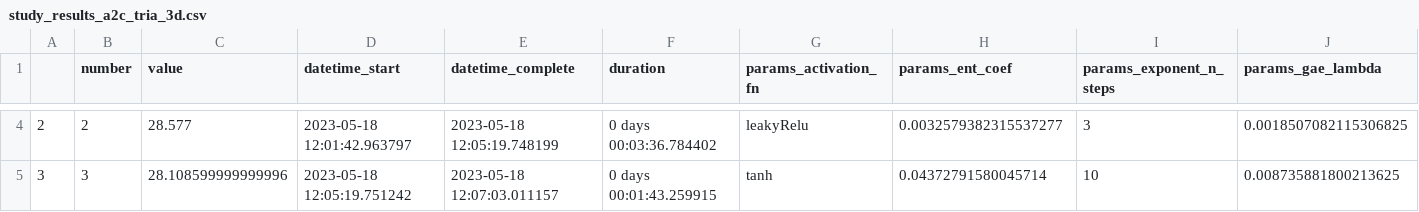
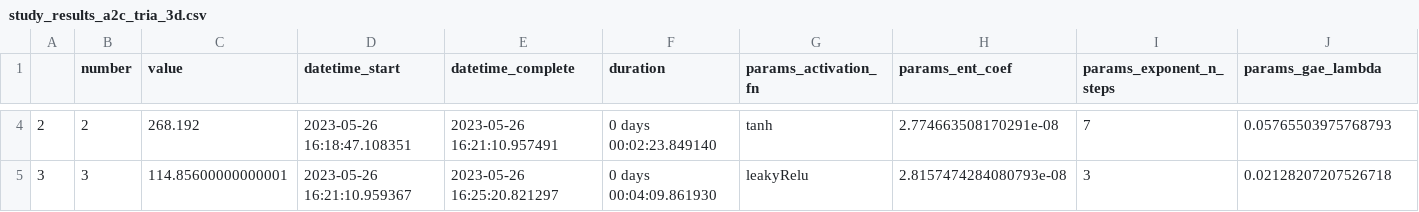
Before and after one commit to madhekar/Tria_ReinforcementLearning, a CSV file: Model3D_hyper/study_results_a2c_tria_3d.csv, drawn as a sheet; only a part is shown, gaps mark what is left out; the diff covers the shown part only; the diff names each change by its address in the sheet, - before the commit and + after, or states it on an @@ line.

```diff
--- a/Model3D_hyper/study_results_a2c_tria_3d.csv
+++ b/Model3D_hyper/study_results_a2c_tria_3d.csv
-C4 (value): 28.577
+C4 (value): 268.192
-D4 (datetime_start): 2023-05-18 12:01:42.963797
+D4 (datetime_start): 2023-05-26 16:18:47.108351
-E4 (datetime_complete): 2023-05-18 12:05:19.748199
+E4 (datetime_complete): 2023-05-26 16:21:10.957491
-F4 (duration): 0 days 00:03:36.784402
+F4 (duration): 0 days 00:02:23.849140
-G4 (params_activation_fn): leakyRelu
+G4 (params_activation_fn): tanh
-H4 (params_ent_coef): 0.0032579382315537277
+H4 (params_ent_coef): 2.774663508170291e-08
-I4 (params_exponent_n_steps): 3
+I4 (params_exponent_n_steps): 7
-J4 (params_gae_lambda): 0.0018507082115306825
+J4 (params_gae_lambda): 0.05765503975768793
-C5 (value): 28.108599999999996
+C5 (value): 114.85600000000001
-D5 (datetime_start): 2023-05-18 12:05:19.751242
+D5 (datetime_start): 2023-05-26 16:21:10.959367
-E5 (datetime_complete): 2023-05-18 12:07:03.011157
+E5 (datetime_complete): 2023-05-26 16:25:20.821297
-F5 (duration): 0 days 00:01:43.259915
+F5 (duration): 0 days 00:04:09.861930
-G5 (params_activation_fn): tanh
+G5 (params_activation_fn): leakyRelu
-H5 (params_ent_coef): 0.04372791580045714
+H5 (params_ent_coef): 2.8157474284080793e-08
-I5 (params_exponent_n_steps): 10
+I5 (params_exponent_n_steps): 3
-J5 (params_gae_lambda): 0.008735881800213625
+J5 (params_gae_lambda): 0.02128207207526718
```
Also changed, not shown: 2 removed rows and 67 edited cells elsewhere in this file, 2 other files.
